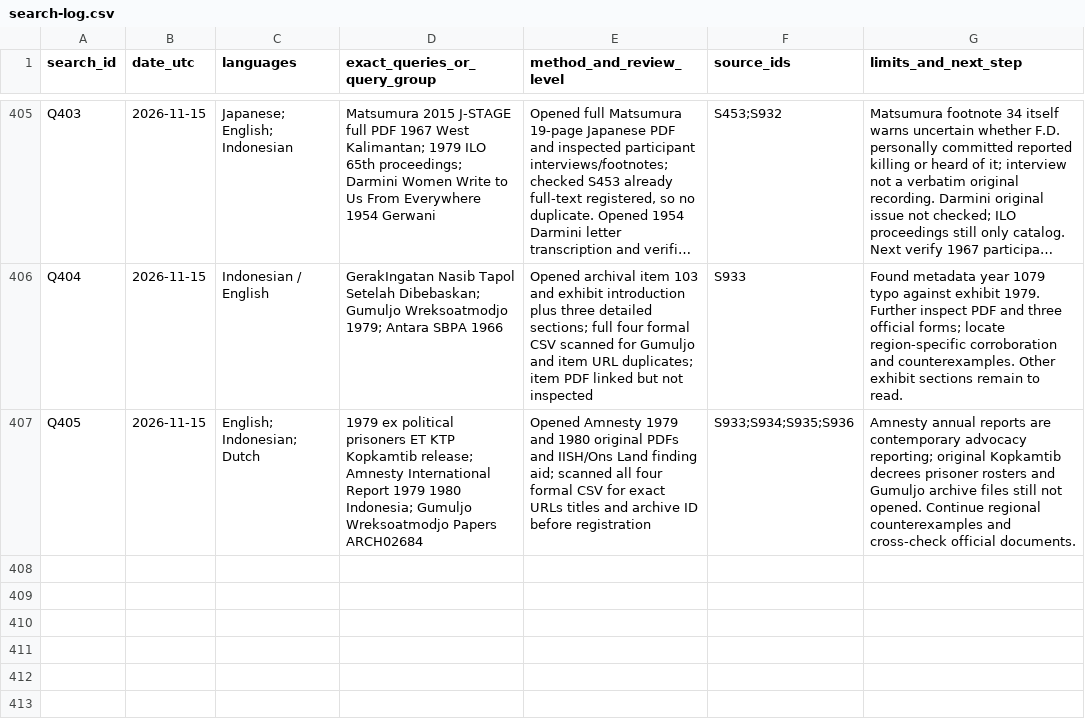
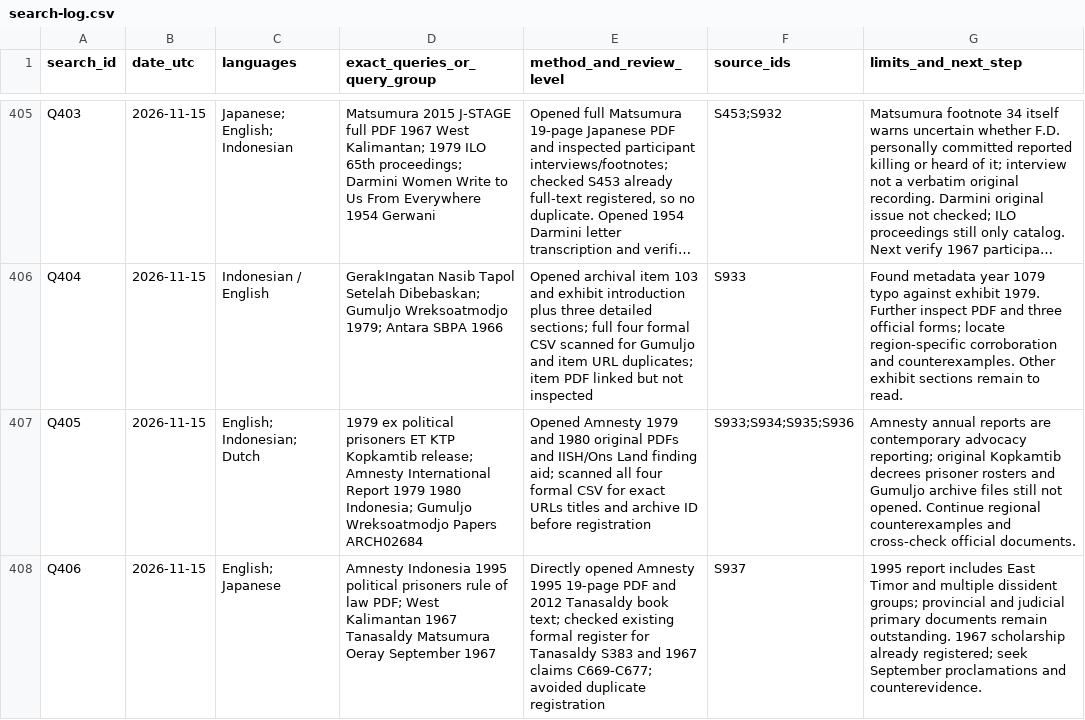
Before and after one commit to ch3758134-prog/aca, a CSV file: research/indonesia-1965/archive/records/search-log.csv, drawn as a sheet; only a part is shown, gaps mark what is left out; long unchanged cells end in …; the diff names each change by its address in the sheet, - before the commit and + after, or states it on an @@ line.

Commit message:
research(indonesia): verify 1995 political imprisonment and legal continuity

```diff
--- a/research/indonesia-1965/archive/records/search-log.csv
+++ b/research/indonesia-1965/archive/records/search-log.csv
+row 408: Q406 | 2026-11-15 | English; Japanese | Amnesty Indonesia 1995 political prisoners rule of law PDF; West Kalimantan 1967 Tanasaldy Matsumura Oeray September 1967 | Directly opened Amnesty 1995 19-page PDF and 2012 Tanasaldy book text; checked existing formal register for Tanasaldy S383 and 1967 claims C669-C677; avoided duplicate registration | S937 | 1995 report includes East Timor and multiple dissident groups; provincial and judicial primary documents remain outstanding. 1967 scholarship already registered; seek September proclamations and counterevidence.
```
